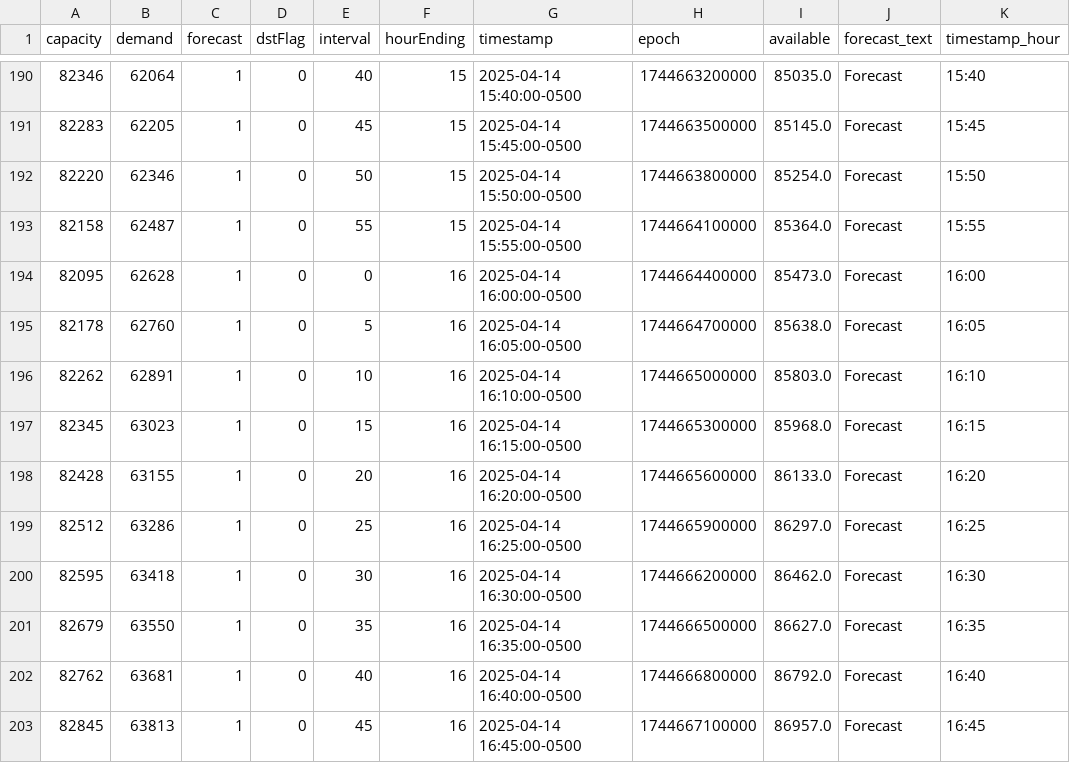
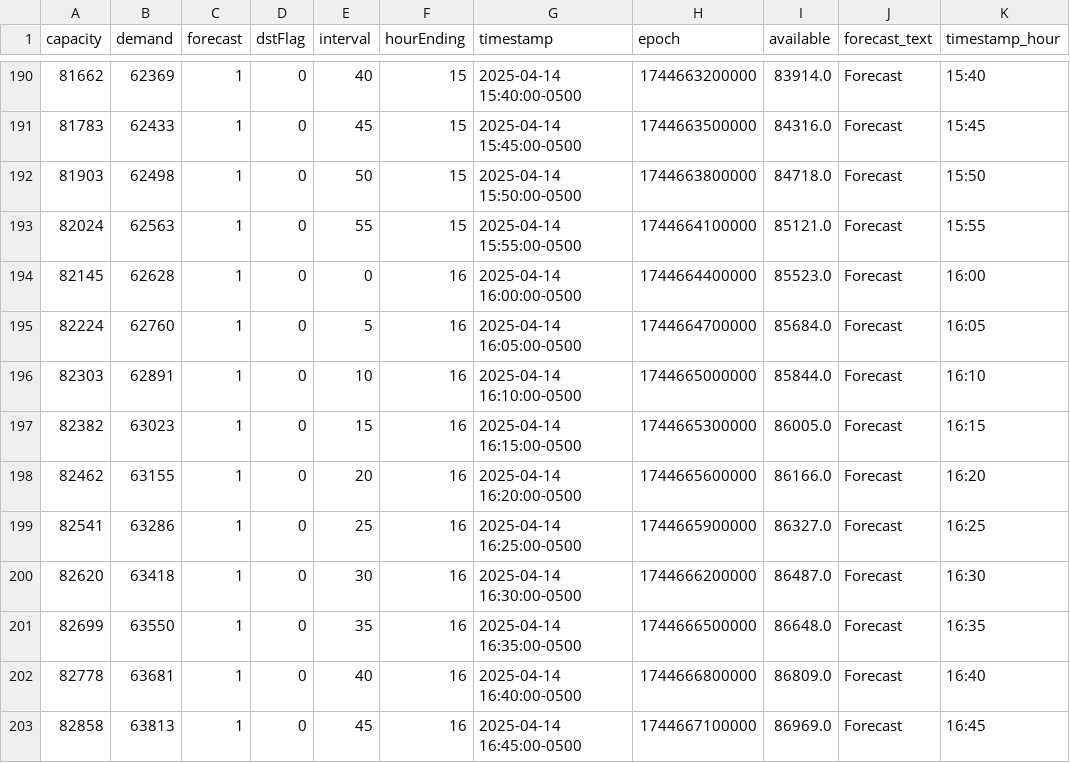
Before and after one commit to DallasMorningNews/FNTX_ercot, a CSV file: data/raw/environment/supply-demand.csv, drawn as a sheet; only a part is shown, gaps mark what is left out; the diff covers the shown part only.

```diff
--- a/data/raw/environment/supply-demand.csv
+++ b/data/raw/environment/supply-demand.csv
@@ -190,14 +190,14 @@ capacity,demand,forecast,dstFlag,interval,hourEnding,timestamp,epoch,available,f
-82346,62064,1,0,40,15,2025-04-14 15:40:00-0500,1744663200000,85035.0,Forecast,15:40
-82283,62205,1,0,45,15,2025-04-14 15:45:00-0500,1744663500000,85145.0,Forecast,15:45
-82220,62346,1,0,50,15,2025-04-14 15:50:00-0500,1744663800000,85254.0,Forecast,15:50
-82158,62487,1,0,55,15,2025-04-14 15:55:00-0500,1744664100000,85364.0,Forecast,15:55
-82095,62628,1,0,0,16,2025-04-14 16:00:00-0500,1744664400000,85473.0,Forecast,16:00
-82178,62760,1,0,5,16,2025-04-14 16:05:00-0500,1744664700000,85638.0,Forecast,16:05
-82262,62891,1,0,10,16,2025-04-14 16:10:00-0500,1744665000000,85803.0,Forecast,16:10
-82345,63023,1,0,15,16,2025-04-14 16:15:00-0500,1744665300000,85968.0,Forecast,16:15
-82428,63155,1,0,20,16,2025-04-14 16:20:00-0500,1744665600000,86133.0,Forecast,16:20
-82512,63286,1,0,25,16,2025-04-14 16:25:00-0500,1744665900000,86297.0,Forecast,16:25
-82595,63418,1,0,30,16,2025-04-14 16:30:00-0500,1744666200000,86462.0,Forecast,16:30
-82679,63550,1,0,35,16,2025-04-14 16:35:00-0500,1744666500000,86627.0,Forecast,16:35
-82762,63681,1,0,40,16,2025-04-14 16:40:00-0500,1744666800000,86792.0,Forecast,16:40
-82845,63813,1,0,45,16,2025-04-14 16:45:00-0500,1744667100000,86957.0,Forecast,16:45
+81662,62369,1,0,40,15,2025-04-14 15:40:00-0500,1744663200000,83914.0,Forecast,15:40
+81783,62433,1,0,45,15,2025-04-14 15:45:00-0500,1744663500000,84316.0,Forecast,15:45
+81903,62498,1,0,50,15,2025-04-14 15:50:00-0500,1744663800000,84718.0,Forecast,15:50
+82024,62563,1,0,55,15,2025-04-14 15:55:00-0500,1744664100000,85121.0,Forecast,15:55
+82145,62628,1,0,0,16,2025-04-14 16:00:00-0500,1744664400000,85523.0,Forecast,16:00
+82224,62760,1,0,5,16,2025-04-14 16:05:00-0500,1744664700000,85684.0,Forecast,16:05
+82303,62891,1,0,10,16,2025-04-14 16:10:00-0500,1744665000000,85844.0,Forecast,16:10
+82382,63023,1,0,15,16,2025-04-14 16:15:00-0500,1744665300000,86005.0,Forecast,16:15
+82462,63155,1,0,20,16,2025-04-14 16:20:00-0500,1744665600000,86166.0,Forecast,16:20
+82541,63286,1,0,25,16,2025-04-14 16:25:00-0500,1744665900000,86327.0,Forecast,16:25
+82620,63418,1,0,30,16,2025-04-14 16:30:00-0500,1744666200000,86487.0,Forecast,16:30
+82699,63550,1,0,35,16,2025-04-14 16:35:00-0500,1744666500000,86648.0,Forecast,16:35
+82778,63681,1,0,40,16,2025-04-14 16:40:00-0500,1744666800000,86809.0,Forecast,16:40
+82858,63813,1,0,45,16,2025-04-14 16:45:00-0500,1744667100000,86969.0,Forecast,16:45
```
Also changed, not shown: 77 edited cells elsewhere in this file.
